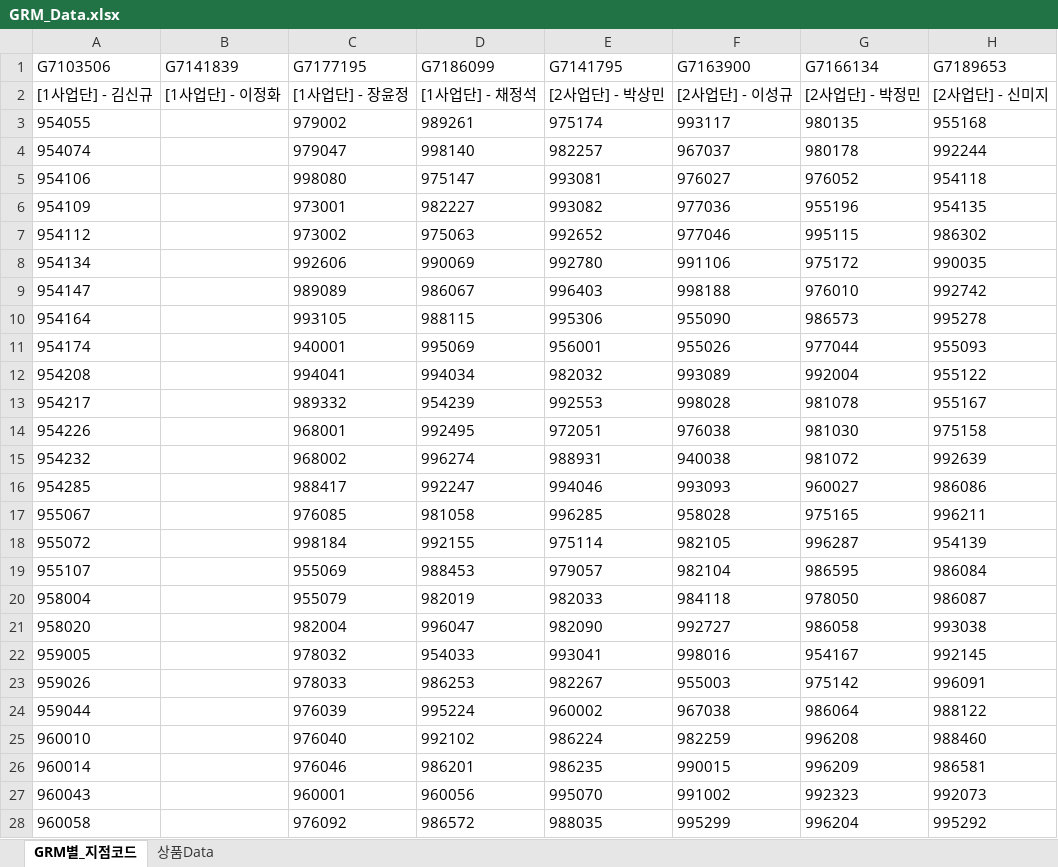
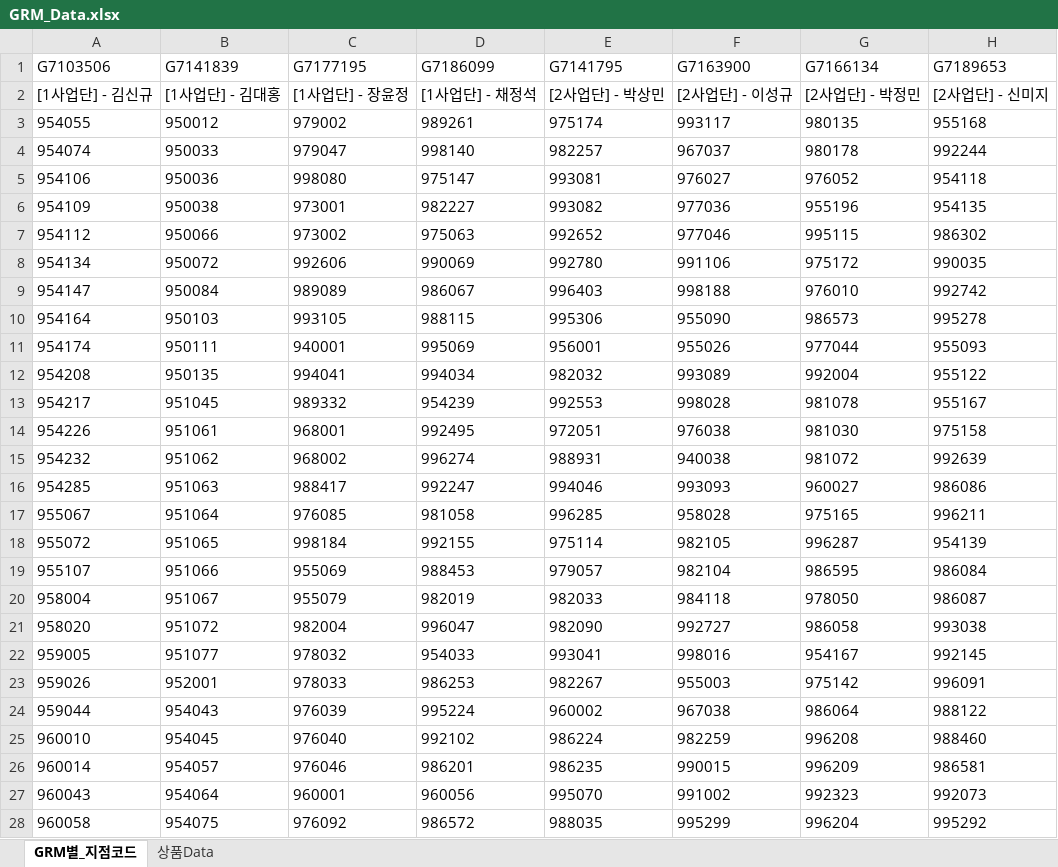
Before and after one commit to NyangGyu/HanaContactMng, an Excel workbook: GRM_Data.xlsx, sheet GRM별_지점코드, drawn as a sheet; only a part is shown; values as stored, in another font and other column widths than the file's, no borders; the diff covers the shown part only; the diff names each change by its address in the sheet, - before the commit and + after, or states it on an @@ line.

Commit message:
Add files via upload

```diff
--- a/GRM_Data.xlsx (sheet GRM별_지점코드)
+++ b/GRM_Data.xlsx (sheet GRM별_지점코드)
-B2 (G7141839): [1사업단] - 이정화
+B2 (G7141839): [1사업단] - 김대홍
-B3 (G7141839): (empty)
+B3 (G7141839): 950012
-B4 (G7141839): (empty)
+B4 (G7141839): 950033
-B5 (G7141839): (empty)
+B5 (G7141839): 950036
-B6 (G7141839): (empty)
+B6 (G7141839): 950038
-B7 (G7141839): (empty)
+B7 (G7141839): 950066
-B8 (G7141839): (empty)
+B8 (G7141839): 950072
-B9 (G7141839): (empty)
+B9 (G7141839): 950084
-B10 (G7141839): (empty)
+B10 (G7141839): 950103
-B11 (G7141839): (empty)
+B11 (G7141839): 950111
-B12 (G7141839): (empty)
+B12 (G7141839): 950135
-B13 (G7141839): (empty)
+B13 (G7141839): 951045
-B14 (G7141839): (empty)
+B14 (G7141839): 951061
-B15 (G7141839): (empty)
+B15 (G7141839): 951062
-B16 (G7141839): (empty)
+B16 (G7141839): 951063
-B17 (G7141839): (empty)
+B17 (G7141839): 951064
-B18 (G7141839): (empty)
+B18 (G7141839): 951065
-B19 (G7141839): (empty)
+B19 (G7141839): 951066
-B20 (G7141839): (empty)
+B20 (G7141839): 951067
-B21 (G7141839): (empty)
+B21 (G7141839): 951072
-B22 (G7141839): (empty)
+B22 (G7141839): 951077
-B23 (G7141839): (empty)
+B23 (G7141839): 952001
-B24 (G7141839): (empty)
+B24 (G7141839): 954043
-B25 (G7141839): (empty)
+B25 (G7141839): 954045
-B26 (G7141839): (empty)
+B26 (G7141839): 954057
-B27 (G7141839): (empty)
+B27 (G7141839): 954064
-B28 (G7141839): (empty)
+B28 (G7141839): 954075
```
Also changed, not shown: 376 edited cells elsewhere in this sheet.
